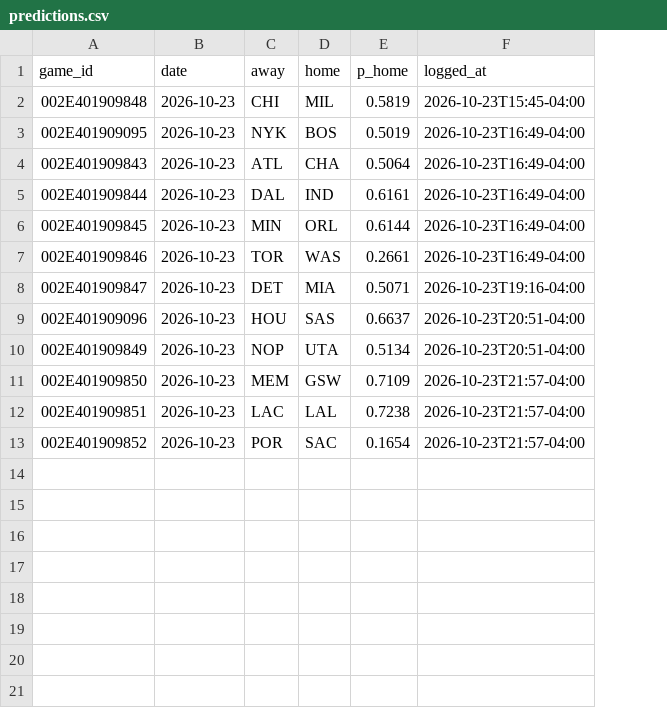
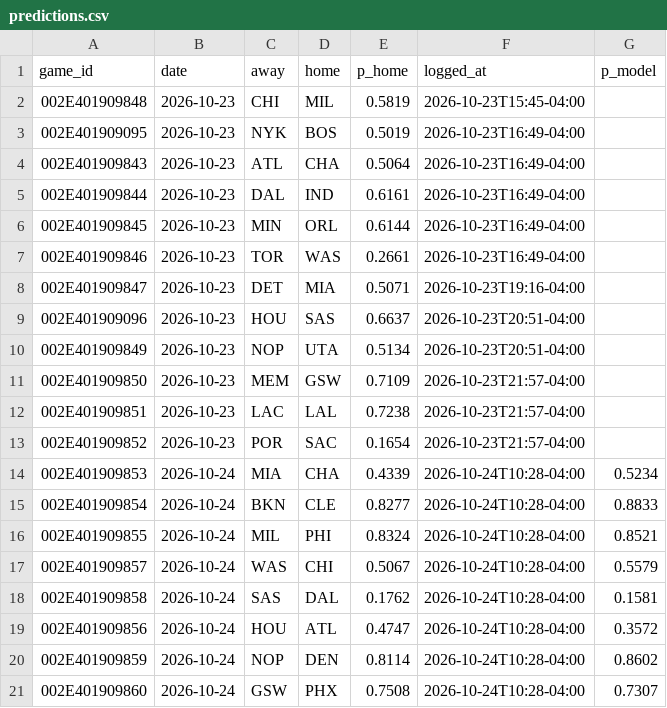
Before and after one commit to eseto9/NBA-Model, a CSV file: log/predictions.csv, drawn as a sheet; the diff names each change by its address in the sheet, - before the commit and + after, or states it on an @@ line.

```diff
--- a/log/predictions.csv
+++ b/log/predictions.csv
+column G (p_model), empty
+row 14: 002E401909853 | 2026-10-24 | MIA | CHA | 0.4339 | 2026-10-24T10:28-04:00 | 0.5234
+row 15: 002E401909854 | 2026-10-24 | BKN | CLE | 0.8277 | 2026-10-24T10:28-04:00 | 0.8833
+row 16: 002E401909855 | 2026-10-24 | MIL | PHI | 0.8324 | 2026-10-24T10:28-04:00 | 0.8521
+row 17: 002E401909857 | 2026-10-24 | WAS | CHI | 0.5067 | 2026-10-24T10:28-04:00 | 0.5579
+row 18: 002E401909858 | 2026-10-24 | SAS | DAL | 0.1762 | 2026-10-24T10:28-04:00 | 0.1581
+row 19: 002E401909856 | 2026-10-24 | HOU | ATL | 0.4747 | 2026-10-24T10:28-04:00 | 0.3572
+row 20: 002E401909859 | 2026-10-24 | NOP | DEN | 0.8114 | 2026-10-24T10:28-04:00 | 0.8602
+row 21: 002E401909860 | 2026-10-24 | GSW | PHX | 0.7508 | 2026-10-24T10:28-04:00 | 0.7307
```
Also changed, not shown: log/odds.csv, log/rankings.csv, 22 other files.
